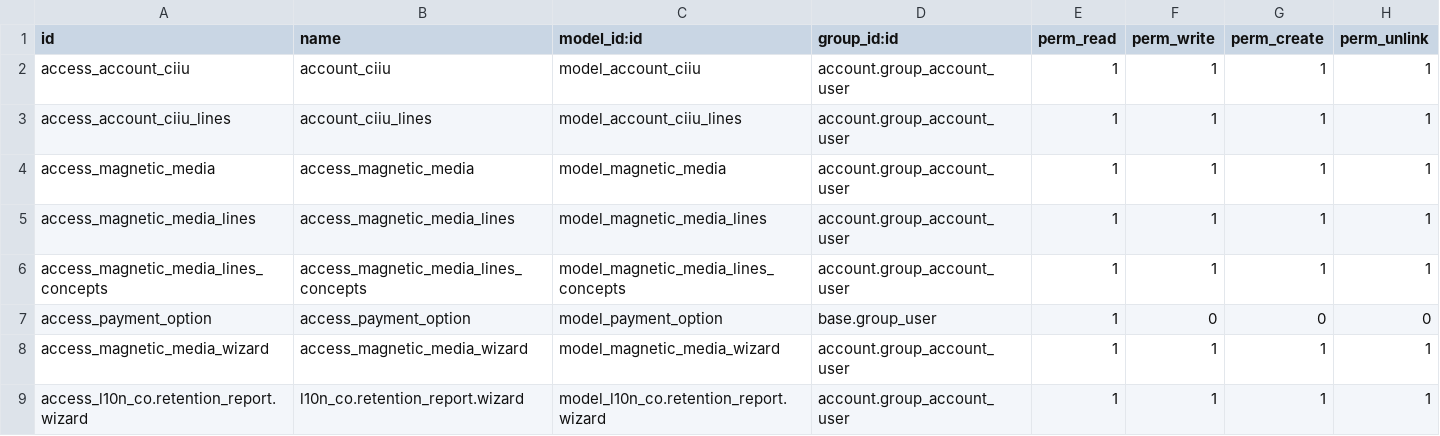
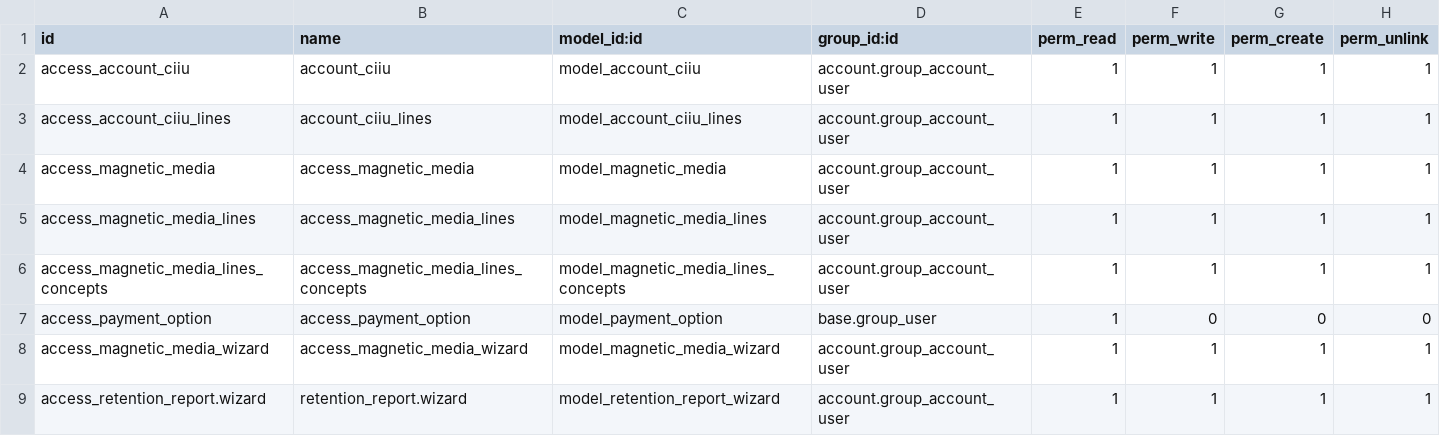
Before and after one commit to cti0doo/cti0doo, a CSV file: l10n_co_account/security/ir.model.access.csv, drawn as a sheet.

Commit message:
v18 l10n_co_account retention wizard

```diff
--- a/l10n_co_account/security/ir.model.access.csv
+++ b/l10n_co_account/security/ir.model.access.csv
@@ -8,2 +8,2 @@ access_payment_option,access_payment_option,model_payment_option,base.group_user
 access_magnetic_media_wizard,access_magnetic_media_wizard,model_magnetic_media_wizard,account.group_account_user,1,1,1,1
-access_l10n_co.retention_report.wizard,l10n_co.retention_report.wizard,model_l10n_co.retention_report.wizard,account.group_account_user,1,1,1,1
+access_retention_report.wizard,retention_report.wizard,model_retention_report_wizard,account.group_account_user,1,1,1,1
```
Also changed, not shown: 2 other files.
